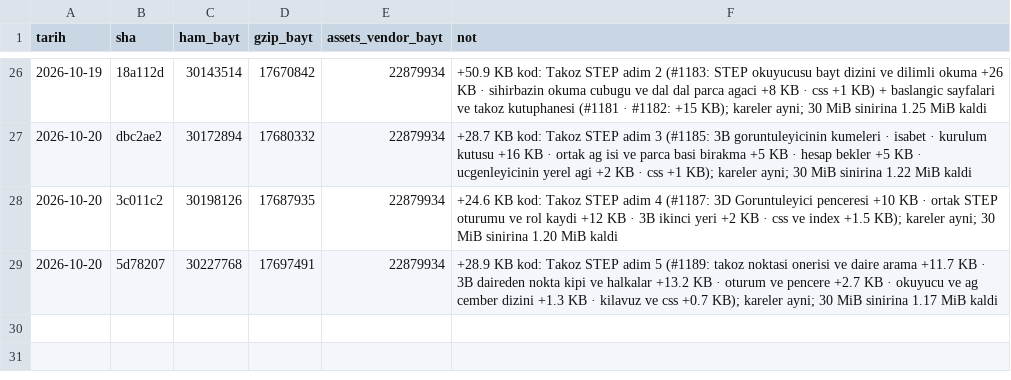
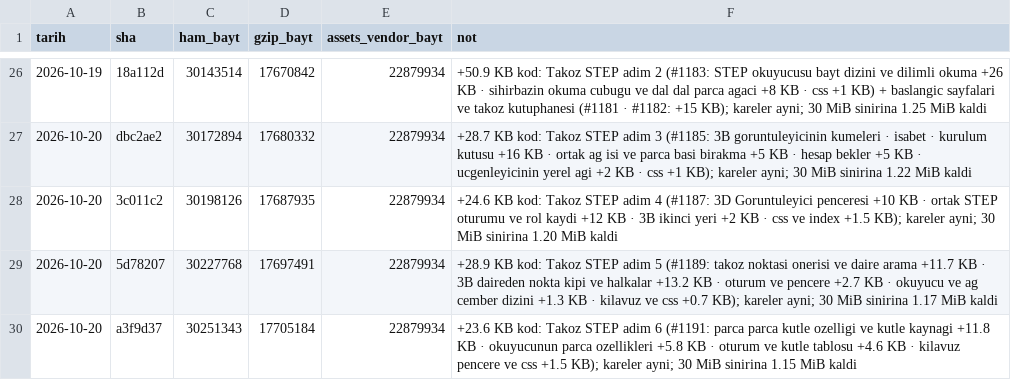
Before and after one commit to kaydgn/MFSim, a CSV file: docs/olcum/boyut.csv, drawn as a sheet; only a part is shown, gaps mark what is left out; the diff names each change by its address in the sheet, - before the commit and + after, or states it on an @@ line.

```diff
--- a/docs/olcum/boyut.csv
+++ b/docs/olcum/boyut.csv
+row 30: 2026-10-20 | a3f9d37 | 30251343 | 17705184 | 22879934 | +23.6 KB kod: Takoz STEP adim 6 (#1191: parca parca kutle ozelligi ve kutle kaynagi +11.8 KB · okuyucunun parca ozellikleri +5.8 KB · oturum ve kutle tablosu +4.6 KB · kilavuz pencere ve css +1.5 KB); kareler ayni; 30 MiB sinirina 1.15 MiB kaldi
```
